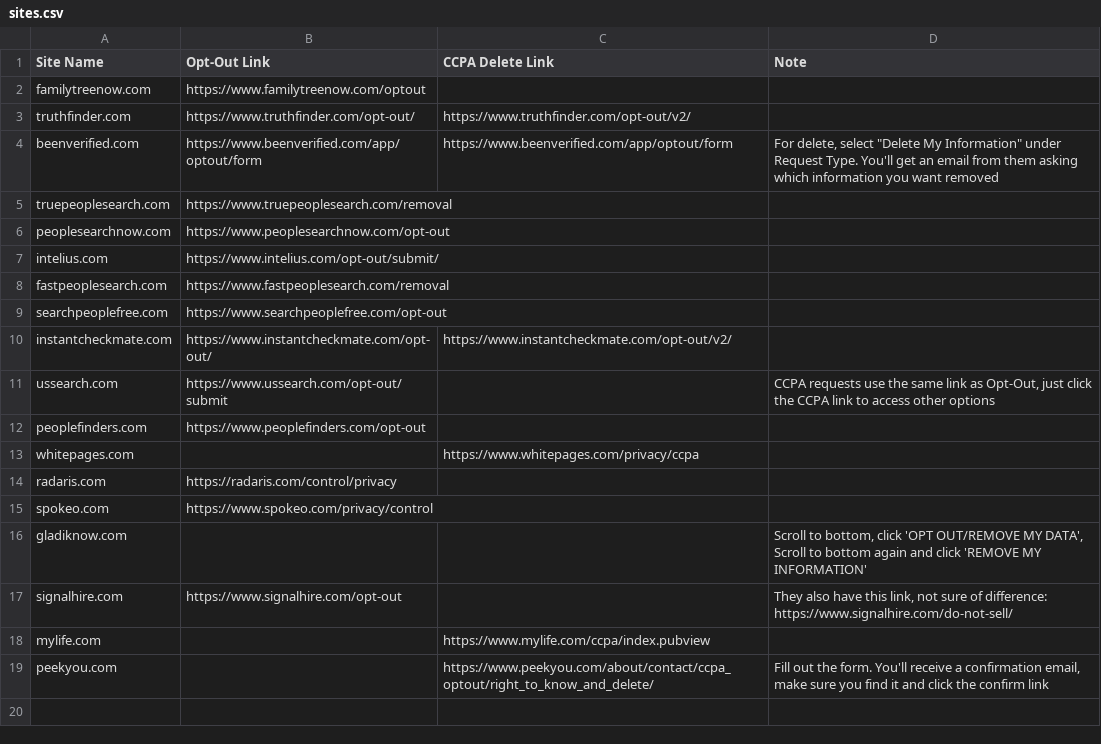
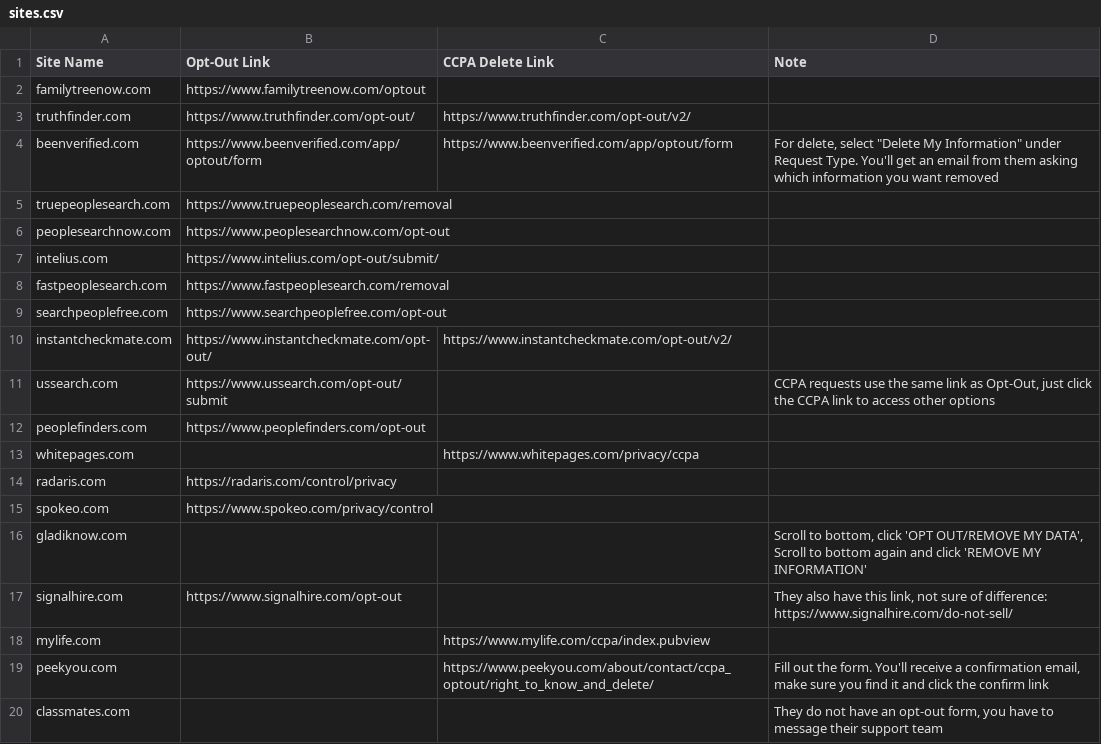
Before and after one commit to chadbaldwin/internet-privacy, a CSV file: sites.csv, drawn as a sheet.

Commit message:
Update sites.csv

```diff
--- a/sites.csv
+++ b/sites.csv
@@ -19 +19,2 @@
 "peekyou.com","","https://www.peekyou.com/about/contact/ccpa_optout/right_to_know_and_delete/","Fill out the form. You'll receive a confirmation email, make sure you find it and click the confirm link"
+"classmates.com", "", "", "They do not have an opt-out form, you have to message their support team"
```
